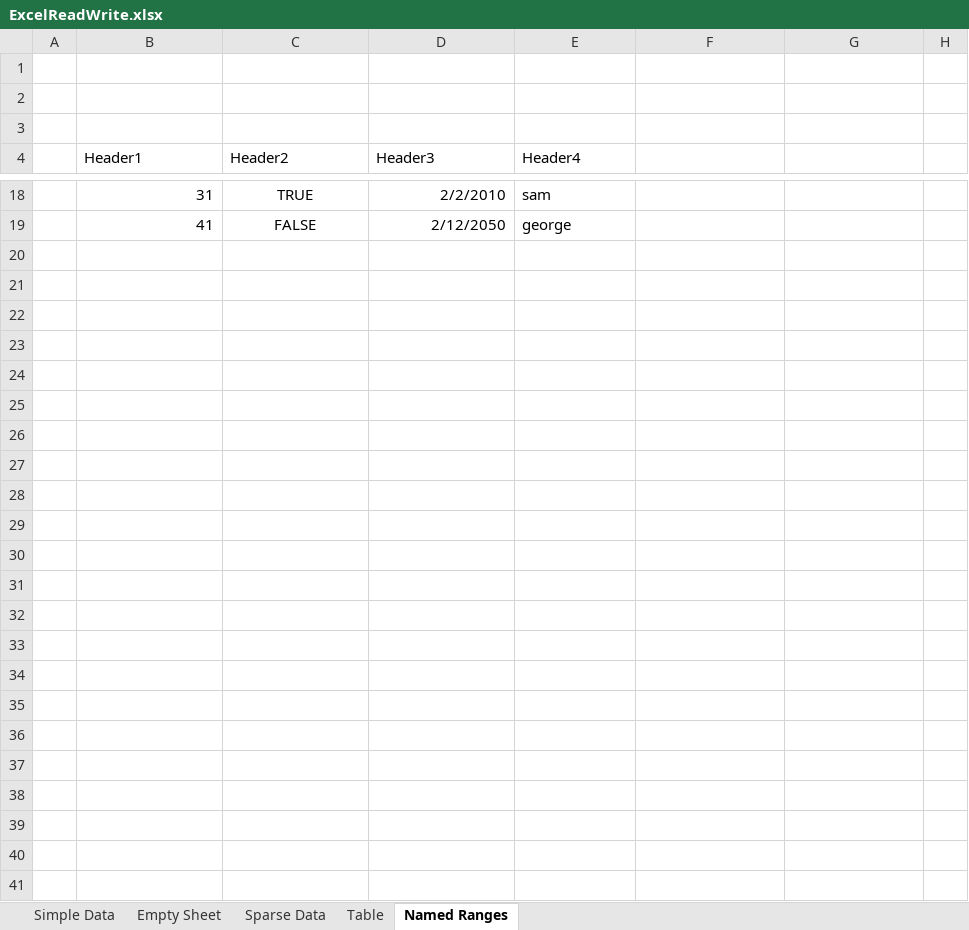
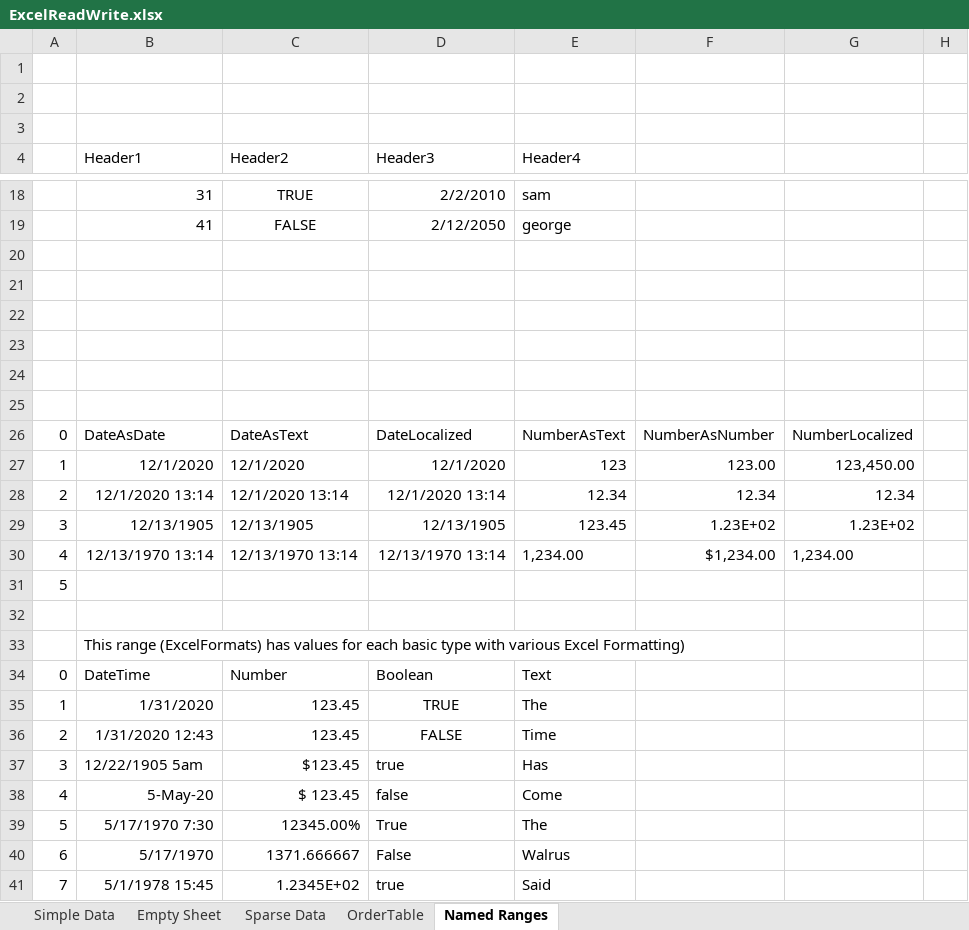
Before and after one commit to batpox/ExcelGridDataProviderEPPlus, an Excel workbook: Data/ExcelReadWrite.xlsx, sheet Named Ranges, drawn as a sheet; only a part is shown, gaps mark what is left out; values as stored, in another font and other column widths than the file's, no borders; the diff names each change by its address in the sheet, - before the commit and + after, or states it on an @@ line.

```diff
--- a/Data/ExcelReadWrite.xlsx (sheet Named Ranges)
+++ b/Data/ExcelReadWrite.xlsx (sheet Named Ranges)
-sheet tab: Table
+sheet tab: OrderTable
+row 20: (empty)
+row 21: (empty)
+row 22: (empty)
+row 23: (empty)
+row 24: (empty)
+row 25: (empty)
+row 26: 0 | DateAsDate | DateAsText | DateLocalized | NumberAsText | NumberAsNumber | NumberLocalized
+row 27: 1 | 12/1/2020 | 12/1/2020 | 12/1/2020 | 123 | 123.00 | 123,450.00
+row 28: 2 | 12/1/2020 13:14 | 12/1/2020 13:14 | 12/1/2020 13:14 | 12.34 | 12.34 | 12.34
+row 29: 3 | 12/13/1905 | 12/13/1905 | 12/13/1905 | 123.45 | 1.23E+02 | 1.23E+02
+row 30: 4 | 12/13/1970 13:14 | 12/13/1970 13:14 | 12/13/1970 13:14 | 1,234.00 | $1,234.00 | 1,234.00
+row 31: 5
+row 32: (empty)
+row 33:  | This range (ExcelFormats) has values for each basic type with various Excel Formatting)
+row 34: 0 | DateTime | Number | Boolean | Text
+row 35: 1 | 1/31/2020 | 123.45 | TRUE | The
+row 36: 2 | 1/31/2020 12:43 | 123.45 | FALSE | Time
+row 37: 3 | 12/22/1905 5am | $123.45 | true | Has
+row 38: 4 | 5-May-20 | $ 123.45 | false | Come
+row 39: 5 | 5/17/1970 7:30 | 12345.00% | True | The
+row 40: 6 | 5/17/1970 | 1371.666667 | False | Walrus
+row 41: 7 | 5/1/1978 15:45 | 1.2345E+02 | true | Said
```
Also changed, not shown: 7 other files.
